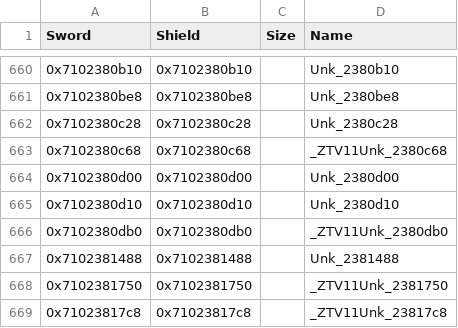
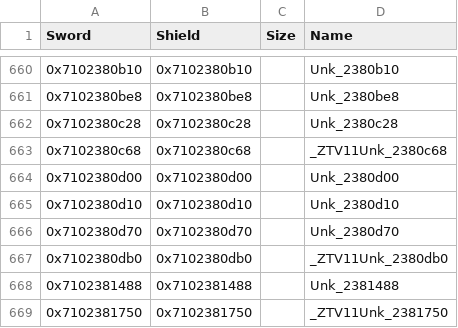
Before and after one commit to gccody/pokemon-sw-sh-decomp, a CSV file: data/data_symbols.csv, drawn as a sheet; only a part is shown, gaps mark what is left out; the shorter side is filled out with more unchanged rows.

Commit message:
lib/wwise: the values of the objects that refer to an Unk_360c20, the second base's states, small classes (25)
Unk_361c80 is m (two loads in the other order after the item is added).

```diff
--- a/data/data_symbols.csv
+++ b/data/data_symbols.csv
@@ -665,2 +665,3 @@ Sword,Shield,Size,Name
 0x7102380d10,0x7102380d10,,Unk_2380d10
+0x7102380d70,0x7102380d70,,Unk_2380d70
 0x7102380db0,0x7102380db0,,_ZTV11Unk_2380db0
```
Also changed, not shown: 5 other files.
